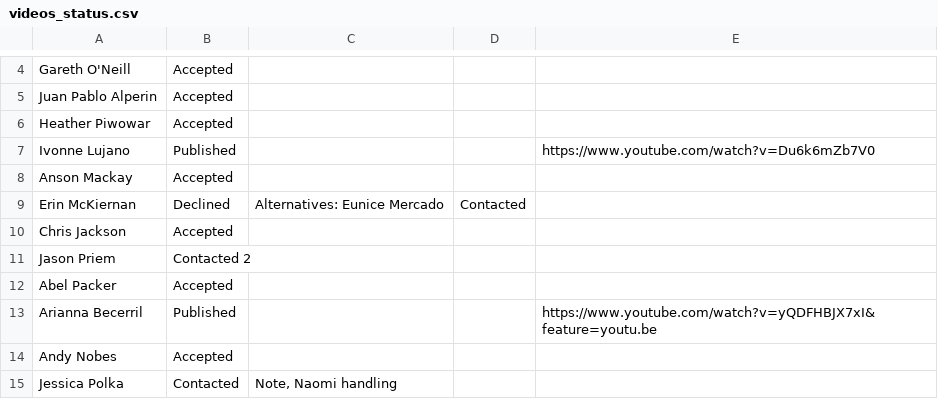
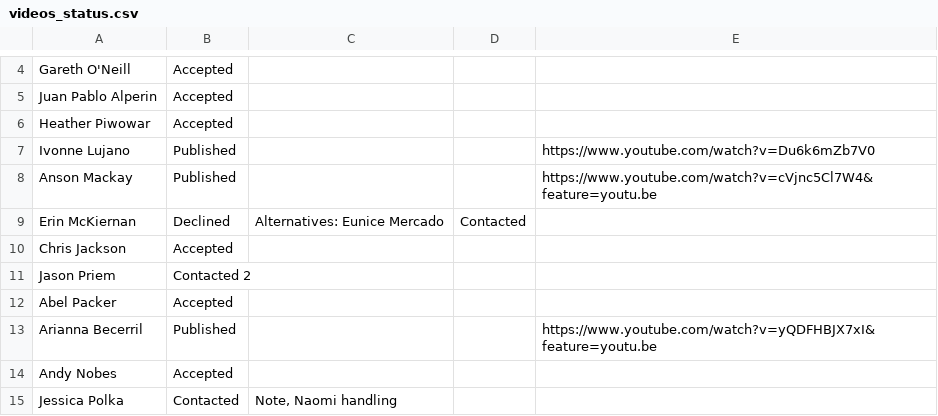
Before and after one commit to OpenScienceMOOC/Module-6-Open-Access-to-Research-Papers, a CSV file: content_development/videos_status.csv, drawn as a sheet; only a part is shown, gaps mark what is left out.

```diff
--- a/content_development/videos_status.csv
+++ b/content_development/videos_status.csv
@@ -7,3 +7,3 @@ Heather Piwowar,Accepted,,,
 Ivonne Lujano,Published,,,https://www.youtube.com/watch?v=Du6k6mZb7V0
-Anson Mackay,Accepted,,,
+Anson Mackay,Published,,,https://www.youtube.com/watch?v=cVjnc5Cl7W4&feature=youtu.be
 Erin McKiernan,Declined,Alternatives: Eunice Mercado,Contacted,
```
Also changed, not shown: 1 other file.
